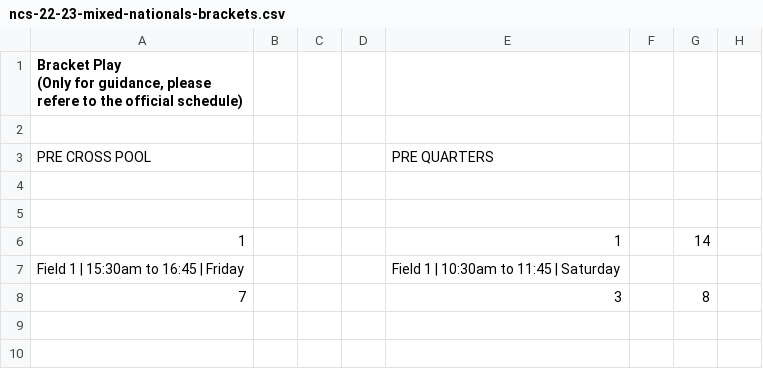
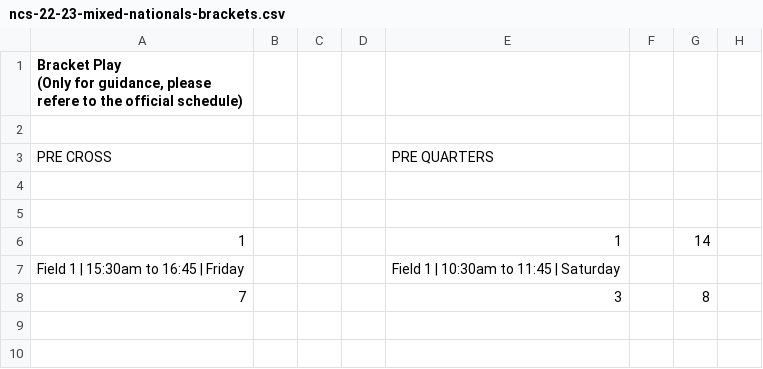
Before and after one commit to india-ultimate/scores, a CSV file: data/raw/ncs-22-23-mixed-nationals-brackets.csv, drawn as a sheet; only a part is shown; the diff names each change by its address in the sheet, - before the commit and + after, or states it on an @@ line.

Commit message:
Auto update data for the website
[ci skip]

```diff
--- a/data/raw/ncs-22-23-mixed-nationals-brackets.csv
+++ b/data/raw/ncs-22-23-mixed-nationals-brackets.csv
-A3: PRE CROSS POOL
+A3: PRE CROSS
```
